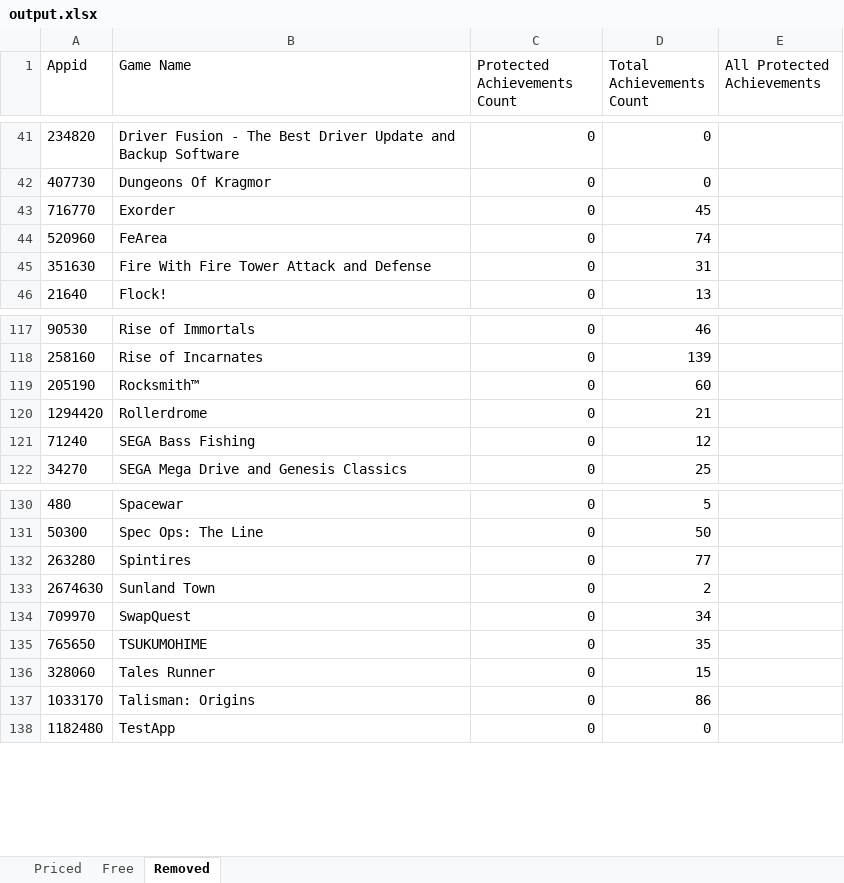
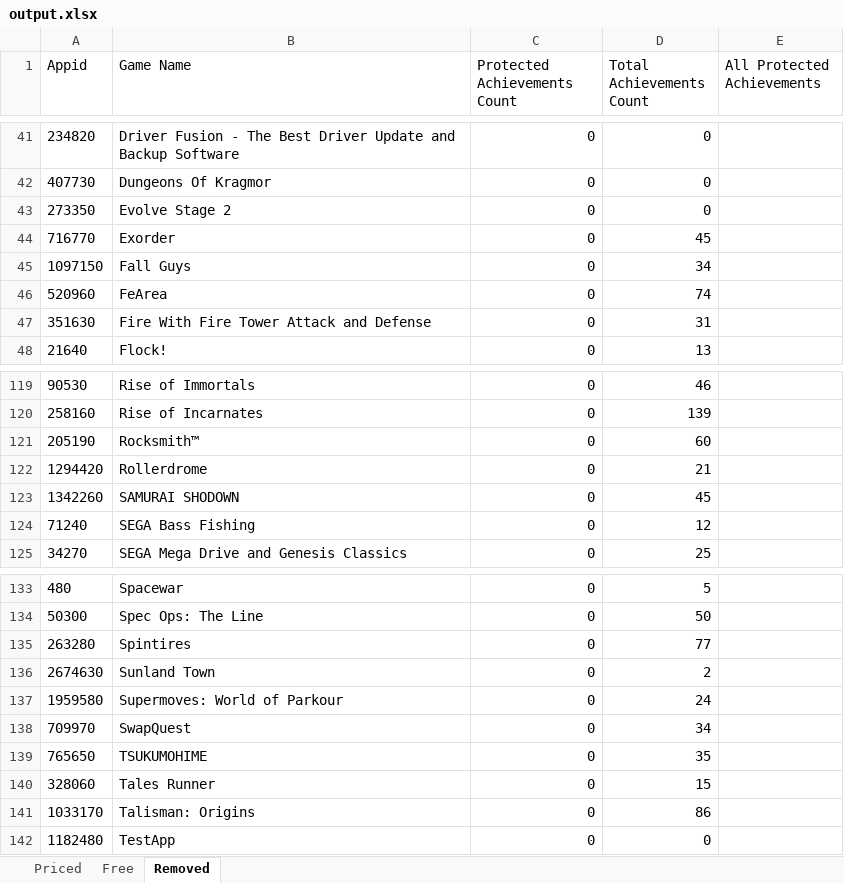
Before and after one commit to rejedai/protected_steam_achievements_info, an Excel workbook: output.xlsx, sheet Removed, drawn as a sheet; only a part is shown, gaps mark what is left out; values as stored, in another font and other column widths than the file's, no borders; the diff names each change by its address in the sheet, - before the commit and + after, or states it on an @@ line.

```diff
--- a/output.xlsx (sheet Removed)
+++ b/output.xlsx (sheet Removed)
+row 43: 273350 | Evolve Stage 2 | 0 | 0
+row 45: 1097150 | Fall Guys | 0 | 34
+row 123: 1342260 | SAMURAI SHODOWN | 0 | 45
+row 137: 1959580 | Supermoves: World of Parkour | 0 | 24
```
Also changed, not shown: sheet Priced, sheet Free.
